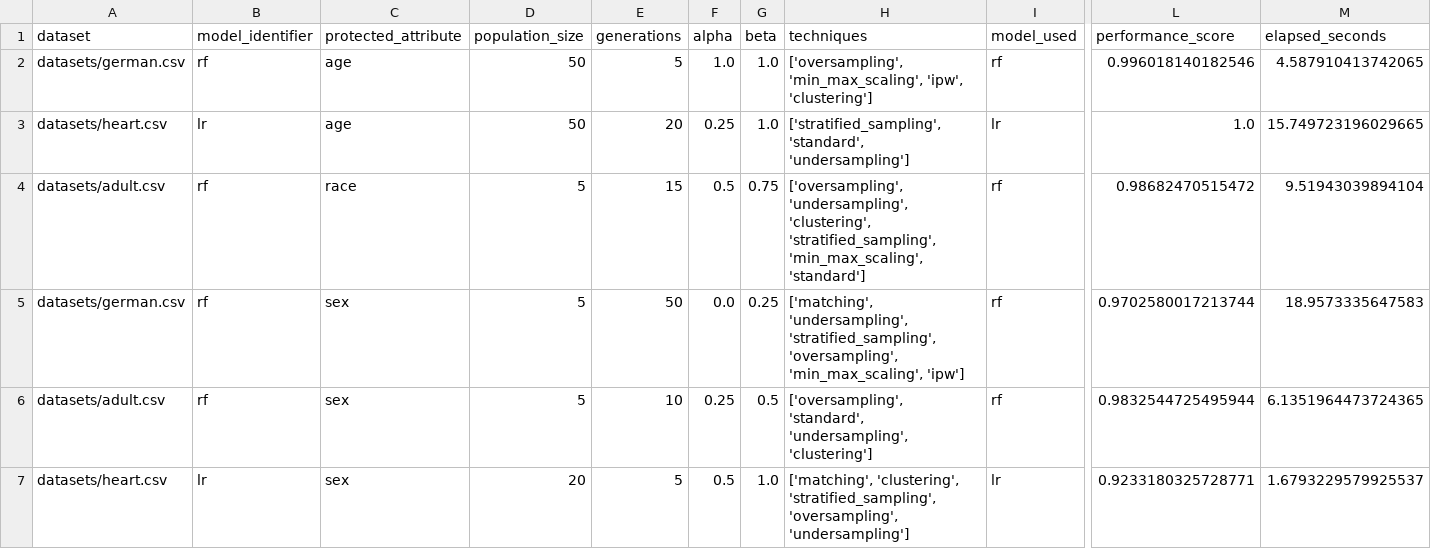
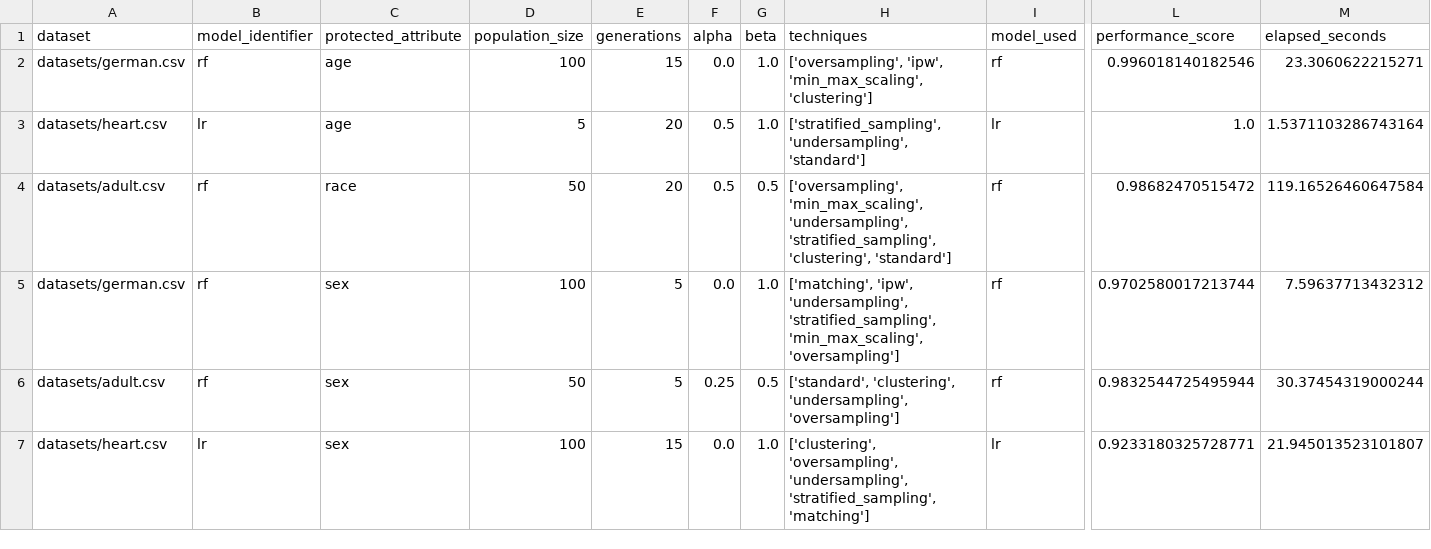
Before and after one commit to gianwario/FATE, a CSV file: RQ1_data_analysis/rq1_results_best_per_dataset_attr.csv, drawn as a sheet; only a part is shown, gaps mark what is left out; the diff names each change by its address in the sheet, - before the commit and + after, or states it on an @@ line.

```diff
--- a/RQ1_data_analysis/rq1_results_best_per_dataset_attr.csv
+++ b/RQ1_data_analysis/rq1_results_best_per_dataset_attr.csv
-D2 (population_size): 50
+D2 (population_size): 100
-E2 (generations): 5
+E2 (generations): 15
-F2 (alpha): 1.0
+F2 (alpha): 0.0
-H2 (techniques): ['oversampling', 'min_max_scaling', 'ipw', 'clustering']
+H2 (techniques): ['oversampling', 'ipw', 'min_max_scaling', 'clustering']
-M2 (elapsed_seconds): 4.587910413742065
+M2 (elapsed_seconds): 23.3060622215271
-D3 (population_size): 50
+D3 (population_size): 5
-F3 (alpha): 0.25
+F3 (alpha): 0.5
-H3 (techniques): ['stratified_sampling', 'standard', 'undersampling']
+H3 (techniques): ['stratified_sampling', 'undersampling', 'standard']
-M3 (elapsed_seconds): 15.749723196029665
+M3 (elapsed_seconds): 1.5371103286743164
-D4 (population_size): 5
+D4 (population_size): 50
-E4 (generations): 15
+E4 (generations): 20
-G4 (beta): 0.75
+G4 (beta): 0.5
-H4 (techniques): ['oversampling', 'undersampling', 'clustering', 'stratified_sampling', 'min_max_scaling', 'standard']
+H4 (techniques): ['oversampling', 'min_max_scaling', 'undersampling', 'stratified_sampling', 'clustering', 'standard']
-M4 (elapsed_seconds): 9.51943039894104
+M4 (elapsed_seconds): 119.16526460647584
-D5 (population_size): 5
+D5 (population_size): 100
-E5 (generations): 50
+E5 (generations): 5
-G5 (beta): 0.25
+G5 (beta): 1.0
-H5 (techniques): ['matching', 'undersampling', 'stratified_sampling', 'oversampling', 'min_max_scaling', 'ipw']
+H5 (techniques): ['matching', 'ipw', 'undersampling', 'stratified_sampling', 'min_max_scaling', 'oversampling']
-M5 (elapsed_seconds): 18.9573335647583
+M5 (elapsed_seconds): 7.59637713432312
-D6 (population_size): 5
+D6 (population_size): 50
-E6 (generations): 10
+E6 (generations): 5
-H6 (techniques): ['oversampling', 'standard', 'undersampling', 'clustering']
+H6 (techniques): ['standard', 'clustering', 'undersampling', 'oversampling']
-M6 (elapsed_seconds): 6.1351964473724365
+M6 (elapsed_seconds): 30.37454319000244
-D7 (population_size): 20
+D7 (population_size): 100
-E7 (generations): 5
+E7 (generations): 15
-F7 (alpha): 0.5
+F7 (alpha): 0.0
-H7 (techniques): ['matching', 'clustering', 'stratified_sampling', 'oversampling', 'undersampling']
+H7 (techniques): ['clustering', 'oversampling', 'undersampling', 'stratified_sampling', 'matching']
-M7 (elapsed_seconds): 1.6793229579925537
+M7 (elapsed_seconds): 21.945013523101807
```
Also changed, not shown: RQ1_data_analysis/rq1_by_alpha.csv.csv, RQ1_data_analysis/rq1_by_beta.csv.csv, 10 other files.
